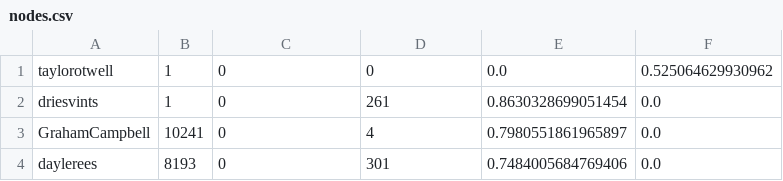
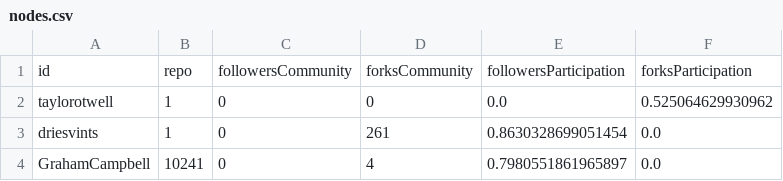
Before and after one commit to leinardjg/572Project, a CSV file: networks/followers/nodes.csv, drawn as a sheet; only a part is shown; the shorter side is filled out with more unchanged rows.

Commit message:
edit

```diff
--- a/networks/followers/nodes.csv
+++ b/networks/followers/nodes.csv
@@ -1 +1,2 @@
+id, repo, followersCommunity, forksCommunity, followersParticipation, forksParticipation
 taylorotwell, 1, 0, 0, 0.0, 0.525064629930962
```
